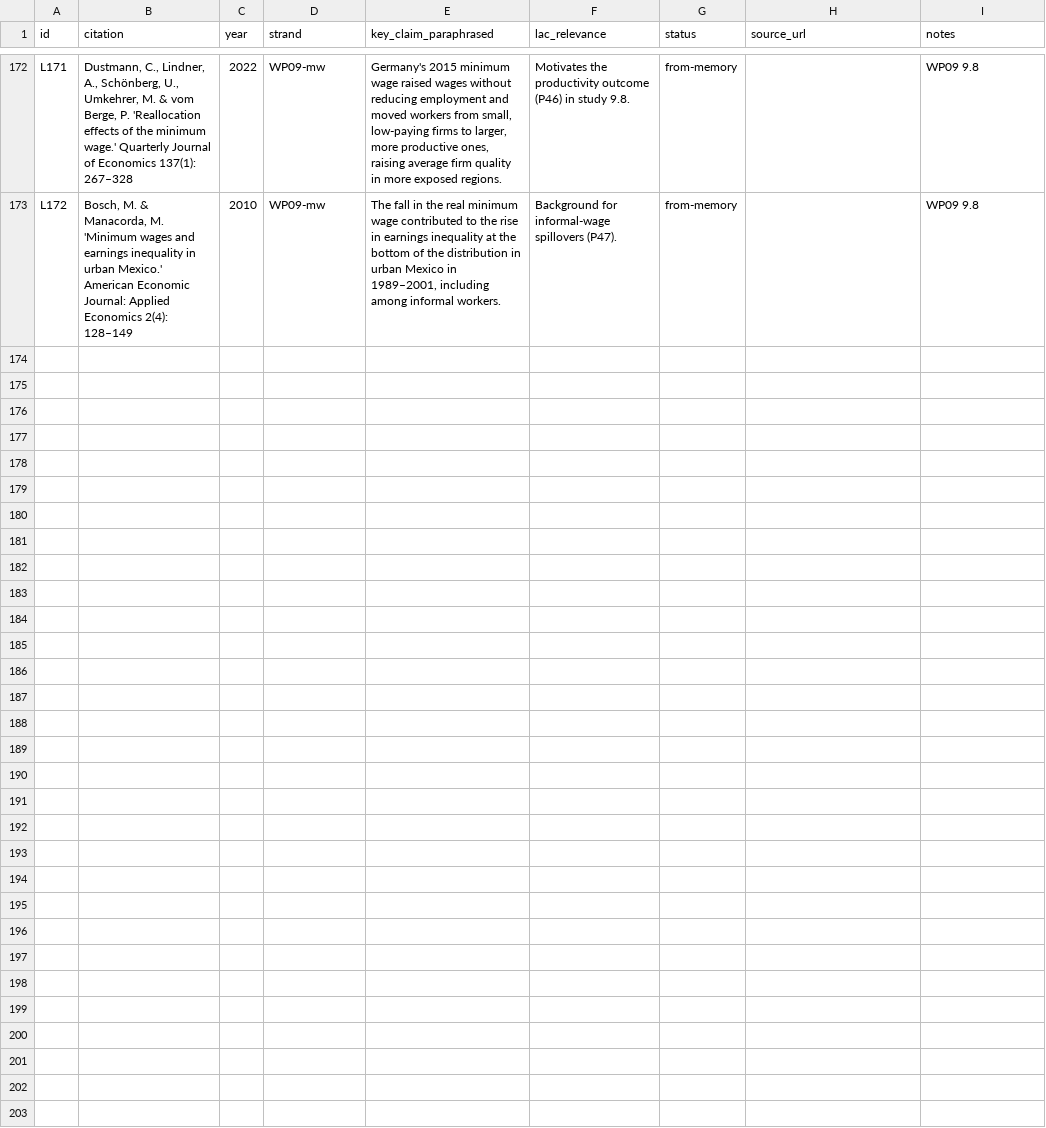
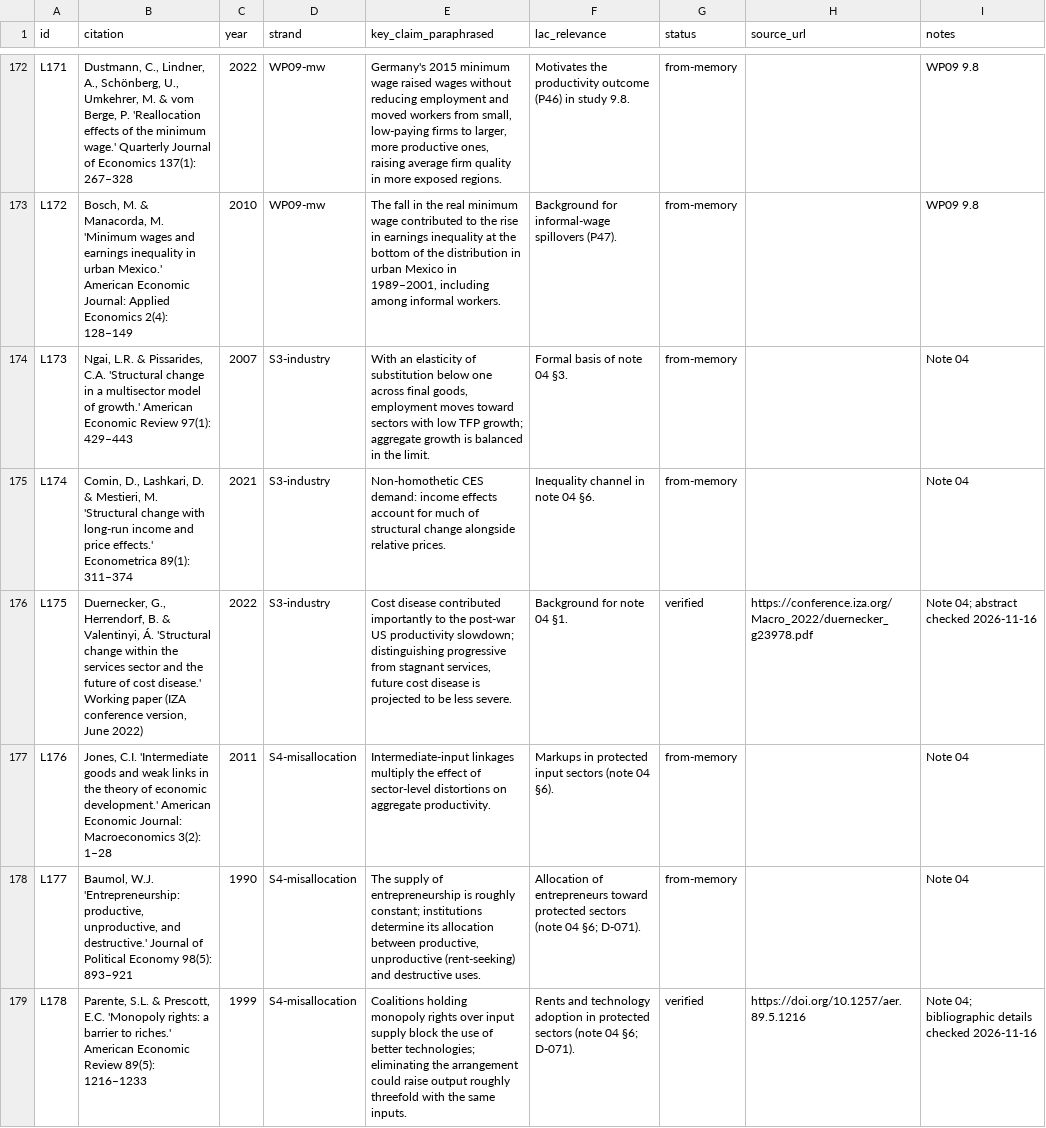
Before and after one commit to wanderdata/devtheory, a CSV file: references/literature_register.csv, drawn as a sheet; only a part is shown, gaps mark what is left out; the diff names each change by its address in the sheet, - before the commit and + after, or states it on an @@ line.

```diff
--- a/references/literature_register.csv
+++ b/references/literature_register.csv
+row 174: L173 | Ngai, L.R. & Pissarides, C.A. 'Structural change in a multisector model of growth.' American Economic Review 97(1): 429–443 | 2007 | S3-industry | With an elasticity of substitution below one across final goods, employment moves toward sectors with low TFP growth; aggregate growth is balanced in the limit. | Formal basis of note 04 §3. | from-memory |  | Note 04
+row 175: L174 | Comin, D., Lashkari, D. & Mestieri, M. 'Structural change with long-run income and price effects.' Econometrica 89(1): 311–374 | 2021 | S3-industry | Non-homothetic CES demand: income effects account for much of structural change alongside relative prices. | Inequality channel in note 04 §6. | from-memory |  | Note 04
+row 176: L175 | Duernecker, G., Herrendorf, B. & Valentinyi, Á. 'Structural change within the services sector and the future of cost disease.' Working paper (IZA conference version, June 2022) | 2022 | S3-industry | Cost disease contributed importantly to the post-war US productivity slowdown; distinguishing progressive from stagnant services, future cost disease is projected to be less severe. | Background for note 04 §1. | verified | https://conference.iza.org/Macro_2022/duernecker_g23978.pdf | Note 04; abstract checked 2026-11-16
+row 177: L176 | Jones, C.I. 'Intermediate goods and weak links in the theory of economic development.' American Economic Journal: Macroeconomics 3(2): 1–28 | 2011 | S4-misallocation | Intermediate-input linkages multiply the effect of sector-level distortions on aggregate productivity. | Markups in protected input sectors (note 04 §6). | from-memory |  | Note 04
+row 178: L177 | Baumol, W.J. 'Entrepreneurship: productive, unproductive, and destructive.' Journal of Political Economy 98(5): 893–921 | 1990 | S4-misallocation | The supply of entrepreneurship is roughly constant; institutions determine its allocation between productive, unproductive (rent-seeking) and destructive uses. | Allocation of entrepreneurs toward protected sectors (note 04 §6; D-071). | from-memory |  | Note 04
+row 179: L178 | Parente, S.L. & Prescott, E.C. 'Monopoly rights: a barrier to riches.' American Economic Review 89(5): 1216–1233 | 1999 | S4-misallocation | Coalitions holding monopoly rights over input supply block the use of better technologies; eliminating the arrangement could raise output roughly threefold with the same inputs. | Rents and technology adoption in protected sectors (note 04 §6; D-071). | verified | https://doi.org/10.1257/aer.89.5.1216 | Note 04; bibliographic details checked 2026-11-16
```
Also changed, not shown: 13 other files.
